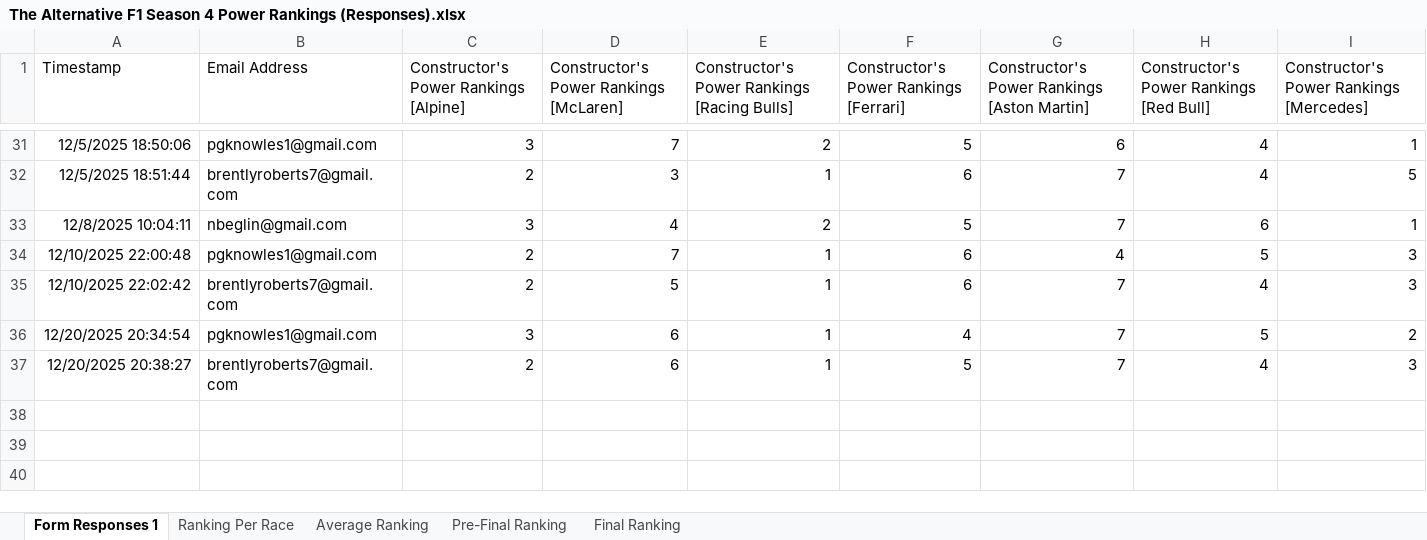
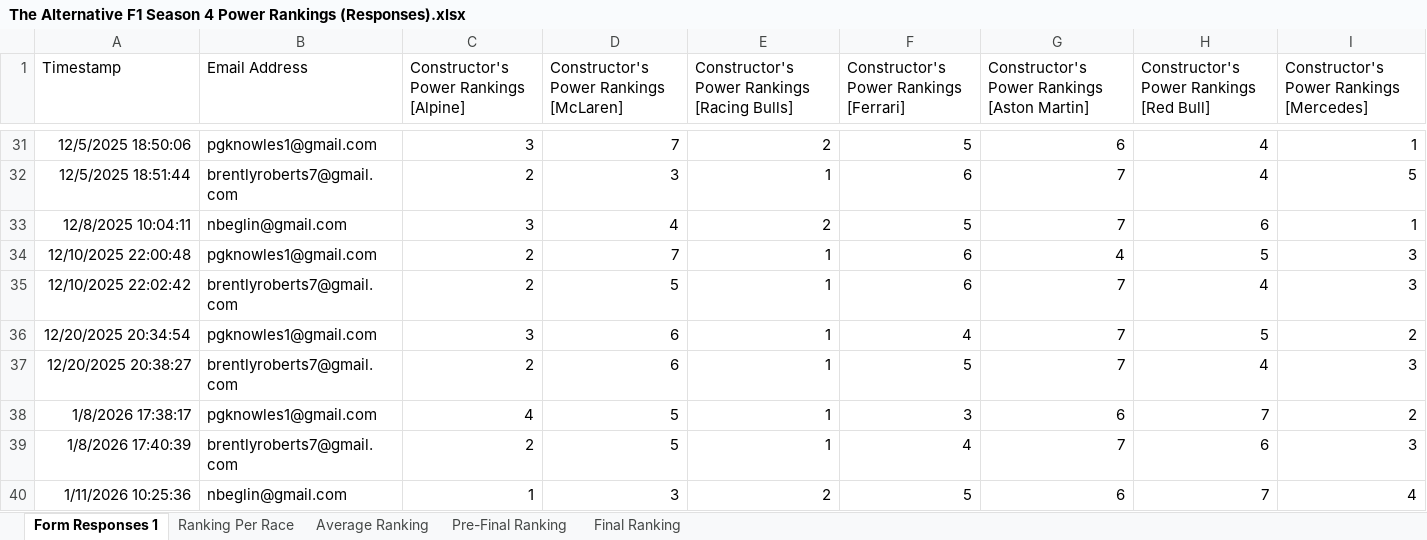
Before and after one commit to PKnowlez/TheAlternativeF1, an Excel workbook: The Alternative F1 Season 4 Power Rankings (Responses).xlsx, sheet Form Responses 1, drawn as a sheet; only a part is shown, gaps mark what is left out; values as stored, in another font and other column widths than the file's, no borders; charts and pictures and table styles not drawn; the diff names each change by its address in the sheet, - before the commit and + after, or states it on an @@ line.

```diff
--- a/The Alternative F1 Season 4 Power Rankings (Responses).xlsx (sheet Form Responses 1)
+++ b/The Alternative F1 Season 4 Power Rankings (Responses).xlsx (sheet Form Responses 1)
+row 38: 1/8/2026 17:38:17 | pgknowles1@gmail.com | 4 | 5 | 1 | 3 | 6 | 7 | 2
+row 39: 1/8/2026 17:40:39 | brentlyroberts7@gmail.com | 2 | 5 | 1 | 4 | 7 | 6 | 3
+row 40: 1/11/2026 10:25:36 | nbeglin@gmail.com | 1 | 3 | 2 | 5 | 6 | 7 | 4
```
Also changed, not shown: sheet Average Ranking, sheet Pre-Final Ranking, sheet Ranking Per Race, sheet Final Ranking, The_Alternative_F1.xlsx, 5 other files.
